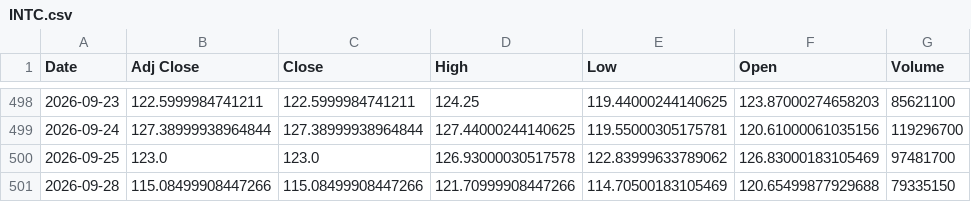
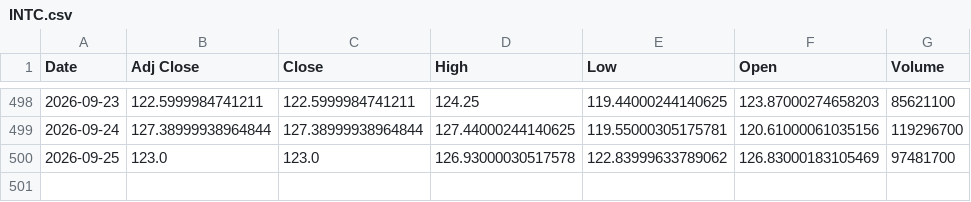
Before and after one commit to Russell3482/Momentum-Trading-Board, a CSV file: data/prices/INTC.csv, drawn as a sheet; only a part is shown, gaps mark what is left out.

```diff
--- a/data/prices/INTC.csv
+++ b/data/prices/INTC.csv
@@ -500,2 +500 @@ Date,Adj Close,Close,High,Low,Open,Volume
 2026-09-25,123.0,123.0,126.93000030517578,122.83999633789062,126.83000183105469,97481700
-2026-09-28,115.08499908447266,115.08499908447266,121.70999908447266,114.70500183105469,120.65499877929688,79335150
```
Also changed, not shown: data/prices/AVGO.csv, data/prices/BE.csv, 18 other files.
